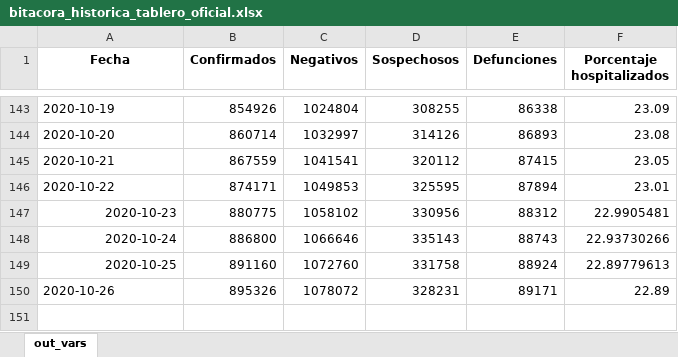
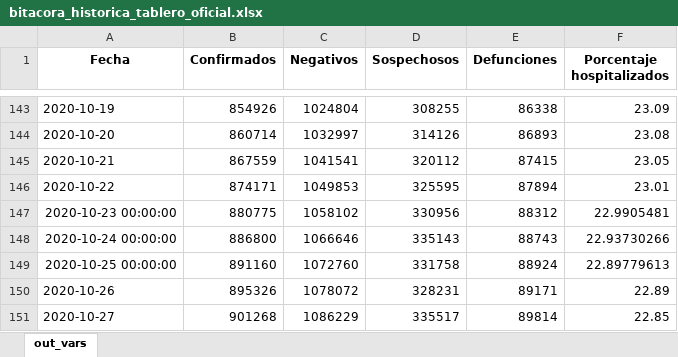
Before and after one commit to PADeCI/covid19-mx-data, an Excel workbook: data-validation/bitacora_historica_tablero_oficial.xlsx, sheet out_vars, drawn as a sheet; only a part is shown, gaps mark what is left out; values as stored, in another font and other column widths than the file's, no borders; the diff names each change by its address in the sheet, - before the commit and + after, or states it on an @@ line.

```diff
--- a/data-validation/bitacora_historica_tablero_oficial.xlsx (sheet out_vars)
+++ b/data-validation/bitacora_historica_tablero_oficial.xlsx (sheet out_vars)
-A147 (Fecha): 2020-10-23
+A147 (Fecha): 2020-10-23 00:00:00
-A148 (Fecha): 2020-10-24
+A148 (Fecha): 2020-10-24 00:00:00
-A149 (Fecha): 2020-10-25
+A149 (Fecha): 2020-10-25 00:00:00
+row 151: 2020-10-27 | 901268 | 1086229 | 335517 | 89814 | 22.85
```
Also changed, not shown: data-validation/bitacora_historica_datos_abiertos.xlsx, 4 other files.
